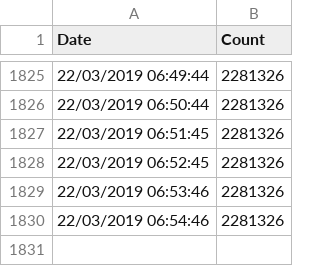
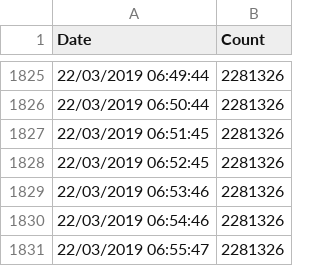
Before and after one commit to bjh1977/brexit, a CSV file: petition.csv, drawn as a sheet; only a part is shown, gaps mark what is left out; the diff names each change by its address in the sheet, - before the commit and + after, or states it on an @@ line.

Commit message:
Updated stats: 2281326 and counting..

```diff
--- a/petition.csv
+++ b/petition.csv
+row 1831: 22/03/2019 06:55:47 | 2281326
```
